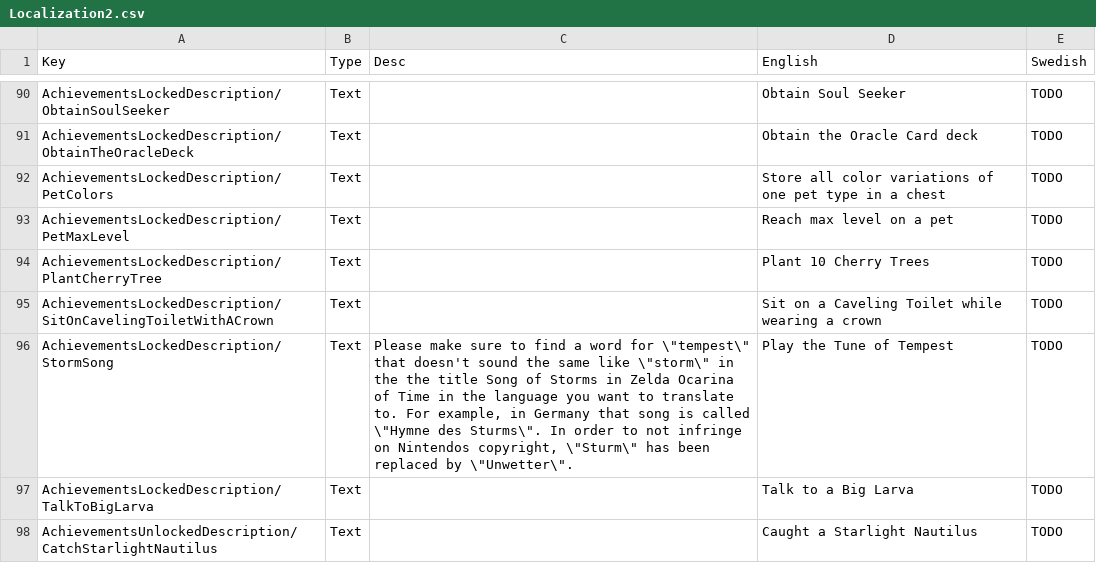
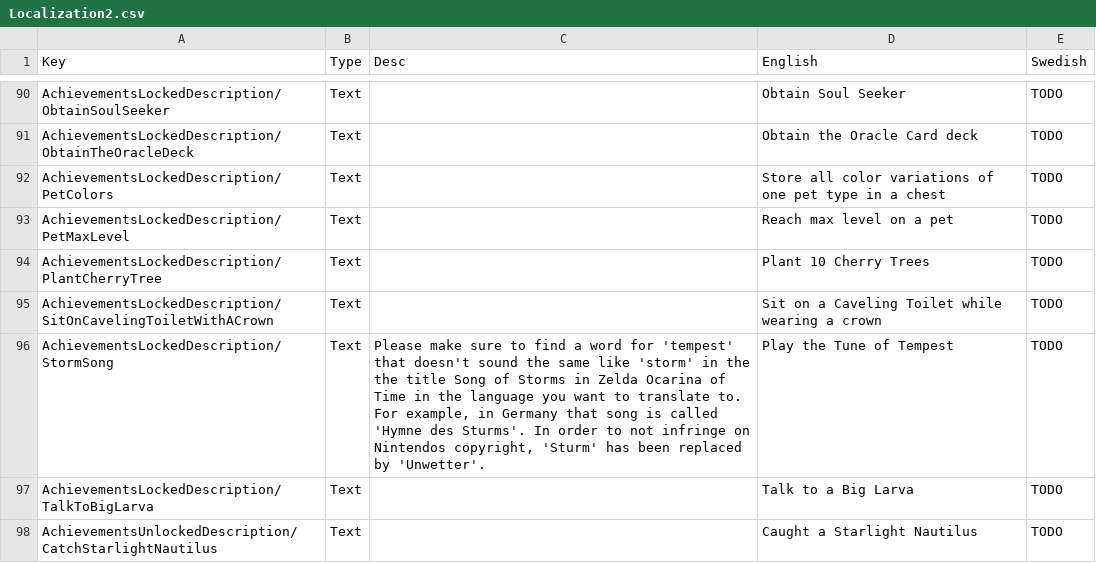
Before and after one commit to vsoderholm/core-keeper-swedish-translation, a CSV file: Localization2.csv, drawn as a sheet; only a part is shown, gaps mark what is left out.

Commit message:
Update Localization2.csv

```diff
--- a/Localization2.csv
+++ b/Localization2.csv
@@ -95,3 +95,3 @@ AchievementsLockedDescription/PlantCherryTree	Text		Plant 10 Cherry Trees	TODO
 AchievementsLockedDescription/SitOnCavelingToiletWithACrown	Text		Sit on a Caveling Toilet while wearing a crown	TODO
-AchievementsLockedDescription/StormSong	Text	Please make sure to find a word for \"tempest\" that doesn't sound the same like \"storm\" in the the title Song of Storms in Zelda Ocarina of Time in the language you want to translate to. For example, in Germany that song is called \"Hymne des Sturms\". In order to not infringe on Nintendos copyright, \"Sturm\" has been replaced by \"Unwetter\".	Play the Tune of Tempest	TODO
+AchievementsLockedDescription/StormSong	Text	Please make sure to find a word for 'tempest' that doesn't sound the same like 'storm' in the the title Song of Storms in Zelda Ocarina of Time in the language you want to translate to. For example, in Germany that song is called 'Hymne des Sturms'. In order to not infringe on Nintendos copyright, 'Sturm' has been replaced by 'Unwetter'.	Play the Tune of Tempest	TODO
 AchievementsLockedDescription/TalkToBigLarva	Text		Talk to a Big Larva	TODO
```
